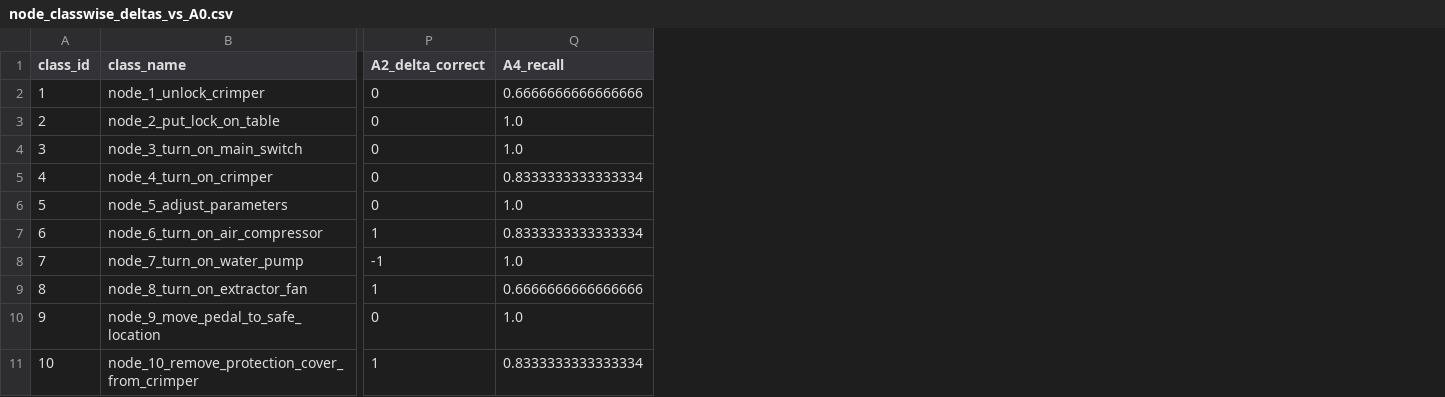
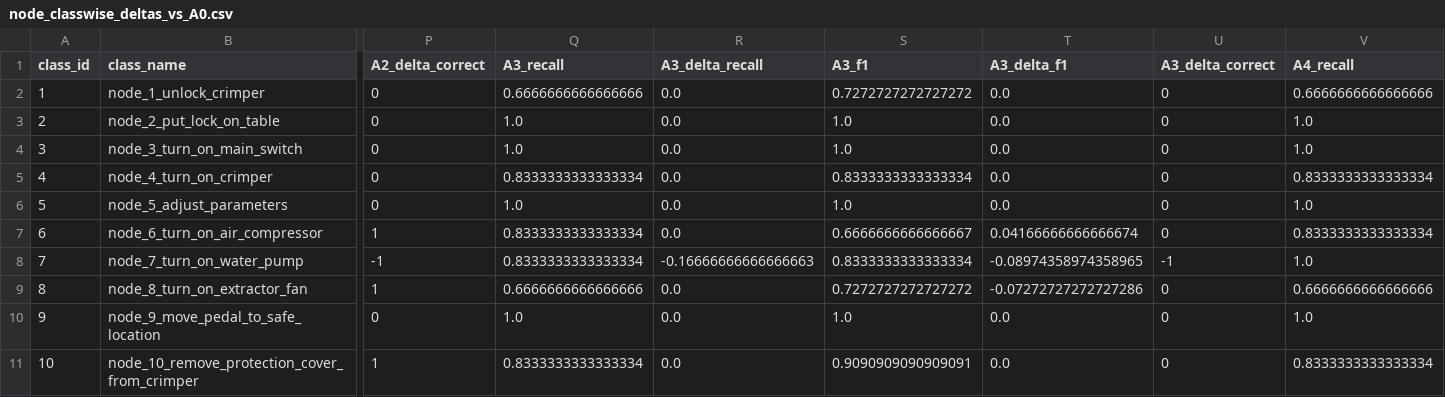
Before and after one commit to Jzhangsheffield/Objective3, a CSV file: codex_and_files/m2_direct_single_camera_sensor_fusion_analysis_2026-08-25/phase_a_multimodal_incremental_value_2026-08-25/analysis/a_as_test_seed_1/node_classwise_deltas_vs_A0.csv, drawn as a sheet; only a part is shown, gaps mark what is left out; the diff names each change by its address in the sheet, - before the commit and + after, or states it on an @@ line.

```diff
--- a/codex_and_files/m2_direct_single_camera_sensor_fusion_analysis_2026-08-25/phase_a_multimodal_incremental_value_2026-08-25/analysis/a_as_test_seed_1/node_classwise_deltas_vs_A0.csv
+++ b/codex_and_files/m2_direct_single_camera_sensor_fusion_analysis_2026-08-25/phase_a_multimodal_incremental_value_2026-08-25/analysis/a_as_test_seed_1/node_classwise_deltas_vs_A0.csv
+column Q (A3_recall), rows 2-11: 0.6666666666666666 | 1.0 | 1.0 | 0.8333333333333334 | 1.0 | 0.8333333333333334 | 0.8333333333333334 | 0.6666666666666666 | 1.0 | 0.8333333333333334
+column R (A3_delta_recall), rows 2-11: 0.0 | 0.0 | 0.0 | 0.0 | 0.0 | 0.0 | -0.16666666666666663 | 0.0 | 0.0 | 0.0
+column S (A3_f1), rows 2-11: 0.7272727272727272 | 1.0 | 1.0 | 0.8333333333333334 | 1.0 | 0.6666666666666667 | 0.8333333333333334 | 0.7272727272727272 | 1.0 | 0.9090909090909091
+column T (A3_delta_f1), rows 2-11: 0.0 | 0.0 | 0.0 | 0.0 | 0.0 | 0.04166666666666674 | -0.08974358974358965 | -0.07272727272727286 | 0.0 | 0.0
+column U (A3_delta_correct), rows 2-11: 0 | 0 | 0 | 0 | 0 | 0 | -1 | 0 | 0 | 0
```
Also changed, not shown: codex_and_files/m2_direct_single_camera_sensor_fusion_analysis_2026-08-25/phase_a_multimodal_incremental_value_2026-08-25/analysis/a_as_test_seed_1/node_rescue_harm_by_true_class.csv, codex_and_files/m2_direct_single_camera_sensor_fusion_analysis_2026-08-25/phase_a_multimodal_incremental_value_2026-08-25/analysis/a_as_test_seed_1/tier3_classwise_deltas_vs_A0.csv, 15 other files.
